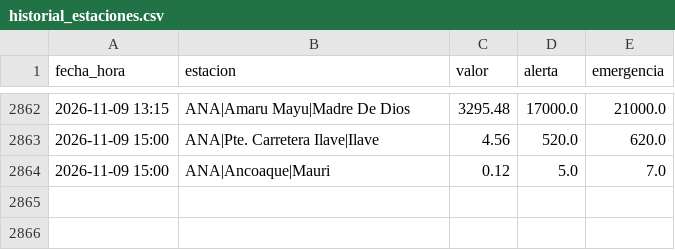
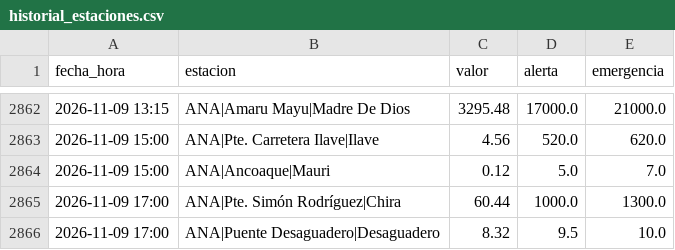
Before and after one commit to andresffigueroaa-blip/ensoperu, a CSV file: sitio/datos/rios/historial_estaciones.csv, drawn as a sheet; only a part is shown, gaps mark what is left out; the diff names each change by its address in the sheet, - before the commit and + after, or states it on an @@ line.

Commit message:
datos: avisos y comunicados desde el Perú 2026-11-09

```diff
--- a/sitio/datos/rios/historial_estaciones.csv
+++ b/sitio/datos/rios/historial_estaciones.csv
+row 2865: 2026-11-09 17:00 | ANA|Pte. Simón Rodríguez|Chira | 60.44 | 1000.0 | 1300.0
+row 2866: 2026-11-09 17:00 | ANA|Puente Desaguadero|Desaguadero | 8.32 | 9.5 | 10.0
```
Also changed, not shown: 10 other files.
